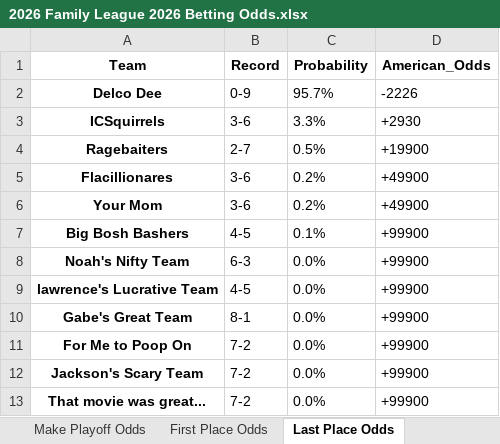
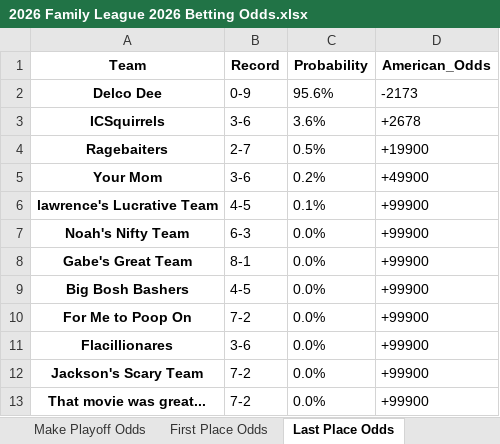
Before and after one commit to LouieR3/FantasyFootballApp, an Excel workbook: data/odds/2026 Family League 2026 Betting Odds.xlsx, sheet Last Place Odds, drawn as a sheet; values as stored, in another font and other column widths than the file's, no borders; removed rows and columns are numbered as before the commit, all else as after; the diff names each change by its address in the sheet, - before the commit and + after, or states it on an @@ line.

```diff
--- a/data/odds/2026 Family League 2026 Betting Odds.xlsx (sheet Last Place Odds)
+++ b/data/odds/2026 Family League 2026 Betting Odds.xlsx (sheet Last Place Odds)
-C2 (Probability): 95.7%
+C2 (Probability): 95.6%
-D2 (American_Odds): -2226
+D2 (American_Odds): -2173
-C3 (Probability): 3.3%
+C3 (Probability): 3.6%
-D3 (American_Odds): +2930
+D3 (American_Odds): +2678
-row 5: Flacillionares | 3-6 | 0.2% | +49900
-A6 (Team): Big Bosh Bashers
+A6 (Team): lawrence's Lucrative Team
-row 9: lawrence's Lucrative Team | 4-5 | 0.0% | +99900
+row 9: Big Bosh Bashers | 4-5 | 0.0% | +99900
+row 11: Flacillionares | 3-6 | 0.0% | +99900
```
Also changed, not shown: sheet First Place Odds, sheet Make Playoff Odds, data/leagues/Family Fantasy 2026.xlsx, 22 other files.
